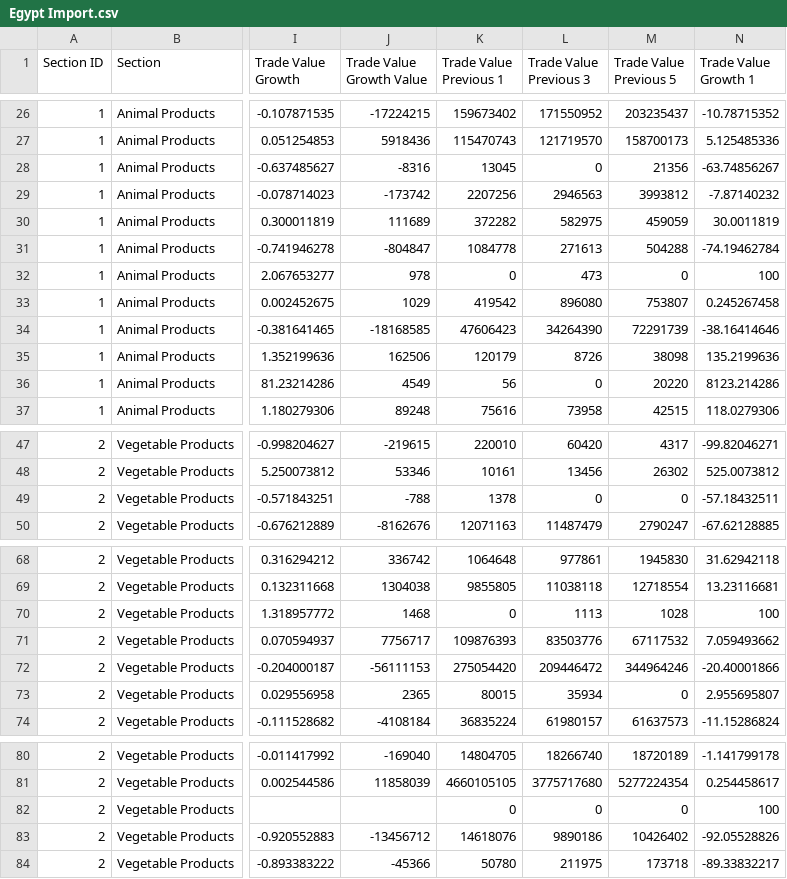
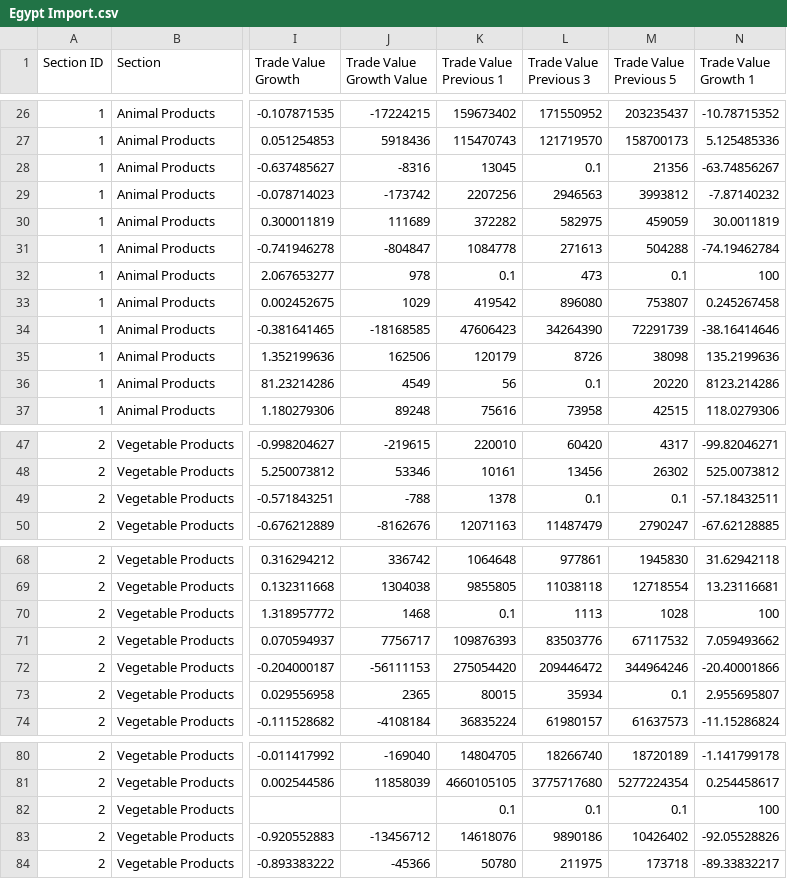
Before and after one commit to Aryanboi/FMCG, a CSV file: Egypt Import.csv, drawn as a sheet; only a part is shown, gaps mark what is left out; the diff covers the shown part only; the diff names each change by its address in the sheet, - before the commit and + after, or states it on an @@ line.

```diff
--- a/Egypt Import.csv
+++ b/Egypt Import.csv
-L28 (Trade Value Previous 3): 0
+L28 (Trade Value Previous 3): 0.1
-K32 (Trade Value Previous 1): 0
+K32 (Trade Value Previous 1): 0.1
-M32 (Trade Value Previous 5): 0
+M32 (Trade Value Previous 5): 0.1
-L36 (Trade Value Previous 3): 0
+L36 (Trade Value Previous 3): 0.1
-L49 (Trade Value Previous 3): 0
+L49 (Trade Value Previous 3): 0.1
-M49 (Trade Value Previous 5): 0
+M49 (Trade Value Previous 5): 0.1
-K70 (Trade Value Previous 1): 0
+K70 (Trade Value Previous 1): 0.1
-M73 (Trade Value Previous 5): 0
+M73 (Trade Value Previous 5): 0.1
-K82 (Trade Value Previous 1): 0
+K82 (Trade Value Previous 1): 0.1
-L82 (Trade Value Previous 3): 0
+L82 (Trade Value Previous 3): 0.1
-M82 (Trade Value Previous 5): 0
+M82 (Trade Value Previous 5): 0.1
```
Also changed, not shown: 4 edited cells elsewhere in this file, Algeria Export.csv, Egypt Export.csv, 18 other files.
